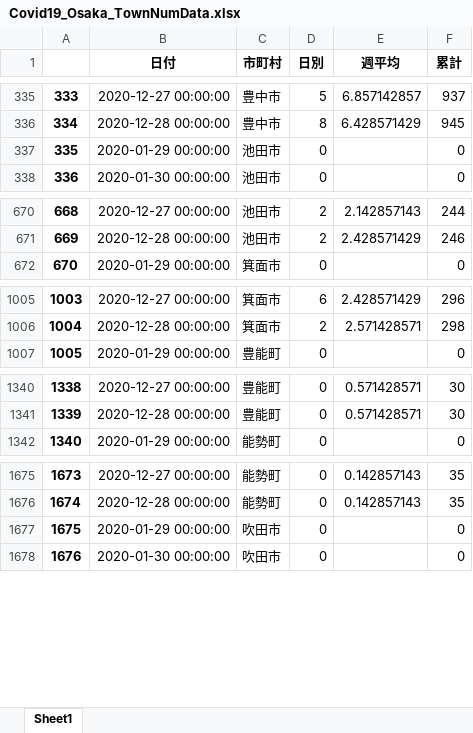
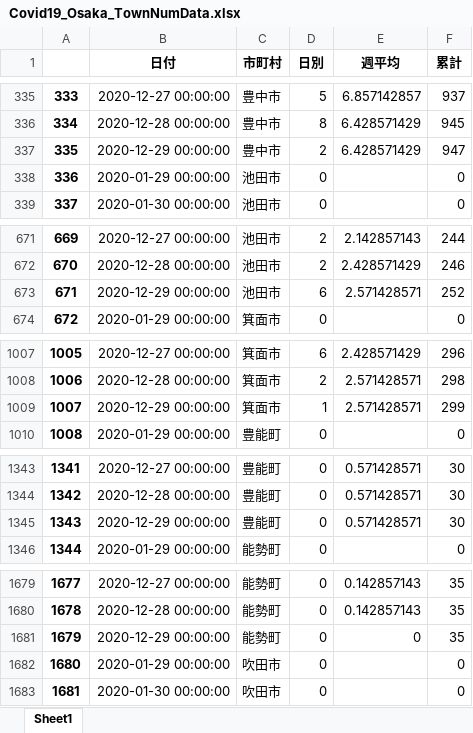
Before and after one commit to massatacker/Covid19OsakaAreaTwonHeroku, an Excel workbook: Covid19_Osaka_TownNumData.xlsx, sheet Sheet1, drawn as a sheet; only a part is shown, gaps mark what is left out; values as stored, in another font and other column widths than the file's, no borders; addresses are those after the commit; the diff covers the shown part only; the diff names each change by its address in the sheet, - before the commit and + after, or states it on an @@ line.

```diff
--- a/Covid19_Osaka_TownNumData.xlsx (sheet Sheet1)
+++ b/Covid19_Osaka_TownNumData.xlsx (sheet Sheet1)
+row 337: 335 | 2020-12-29 00:00:00 | 豊中市 | 2 | 6.428571429 | 947
@@ column A renumbered between rows 338 and 15120 @@
+row 673: 671 | 2020-12-29 00:00:00 | 池田市 | 6 | 2.571428571 | 252
+row 1009: 1007 | 2020-12-29 00:00:00 | 箕面市 | 1 | 2.571428571 | 299
+row 1345: 1343 | 2020-12-29 00:00:00 | 豊能町 | 0 | 0.571428571 | 30
+row 1681: 1679 | 2020-12-29 00:00:00 | 能勢町 | 0 | 0 | 35
```
Also changed, not shown: 40 added rows elsewhere in this sheet, Covid19_Osaka_Area2NumData.xlsx.
